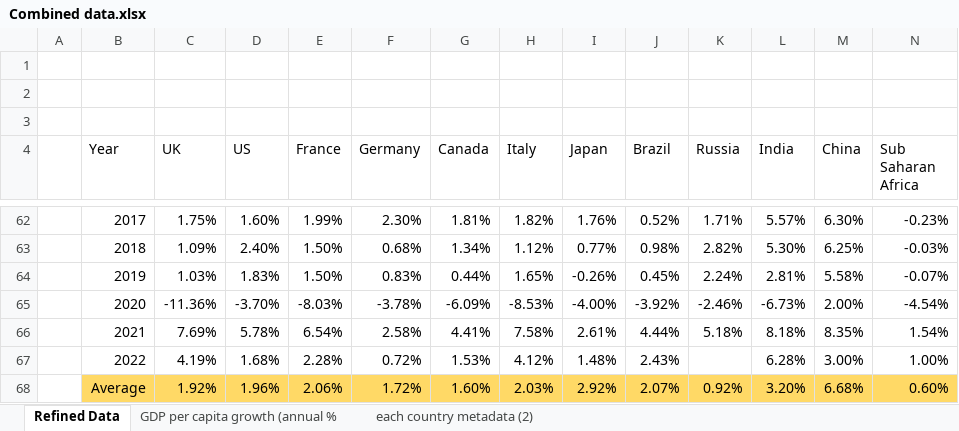
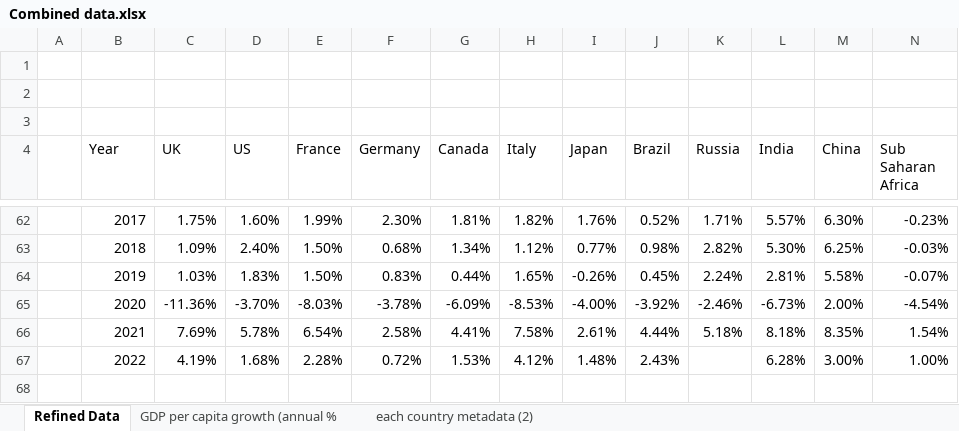
Before and after one commit to remiyeku/powerBI-Assessment, an Excel workbook: PowerBI data/Combined data.xlsx, sheet Refined Data, drawn as a sheet; only a part is shown, gaps mark what is left out; values as stored, in another font and other column widths than the file's, no borders; table styles not drawn; rows hold the shown columns only; the diff names each change by its address in the sheet, - before the commit and + after, or states it on an @@ line.

Commit message:
updated powerBI dashboard adding filters and buttons

```diff
--- a/PowerBI data/Combined data.xlsx (sheet Refined Data)
+++ b/PowerBI data/Combined data.xlsx (sheet Refined Data)
-row 68:  | Average | 1.92% | 1.96% | 2.06% | 1.72% | 1.60% | 2.03% | 2.92% | 2.07% | 0.92% | 3.20% | 6.68% | 0.60%
```
Also changed, not shown: 1 other file.
